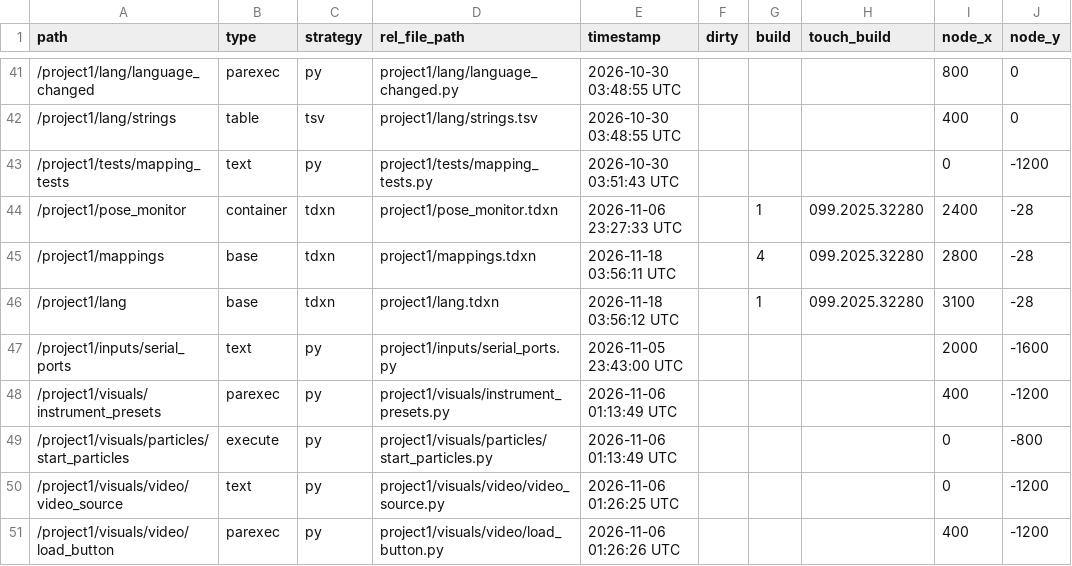
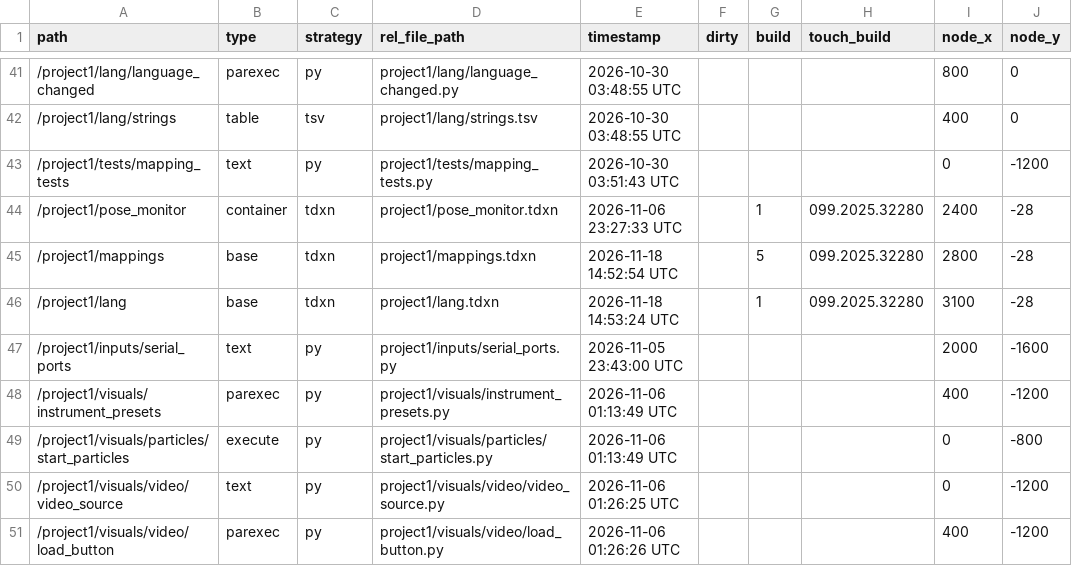
Before and after one commit to neon99999/Interactive-Dance, a TSV file: TouchDesigner/project1/externalizations.tsv, drawn as a sheet; only a part is shown, gaps mark what is left out; the diff covers the shown part only; the diff names each change by its address in the sheet, - before the commit and + after, or states it on an @@ line.

```diff
--- a/TouchDesigner/project1/externalizations.tsv
+++ b/TouchDesigner/project1/externalizations.tsv
-E45 (timestamp): 2026-11-18 03:56:11 UTC
+E45 (timestamp): 2026-11-18 14:52:54 UTC
-G45 (build): 4
+G45 (build): 5
-E46 (timestamp): 2026-11-18 03:56:12 UTC
+E46 (timestamp): 2026-11-18 14:53:24 UTC
```
Also changed, not shown: 1 added row and 7 edited cells elsewhere in this file, TouchDesigner/project1/control/layout.tsv, 15 other files.
